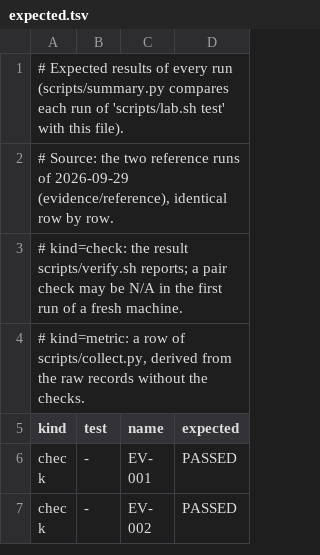
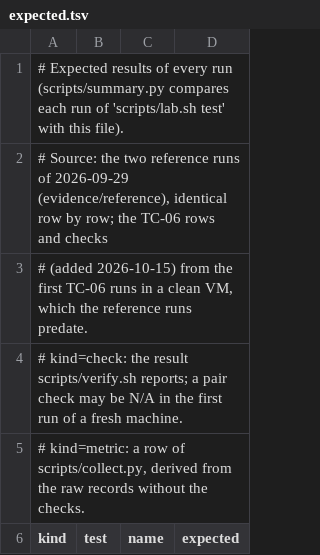
Before and after one commit to graphsentinel/tofu-plan-approval, a TSV file: lab/expected.tsv, drawn as a sheet; only a part is shown; the shorter side is filled out with more unchanged rows; the diff covers the shown part only.

Commit message:
Add TC-06: a pre-apply drift gate on the fields the plan changes
TC-02 repeated with a refresh-only plan between approval and apply, on a
drift path (second writer sets C) and a clean path. Gate 3 counts drift only
in the attributes the reviewed plan changes and fails closed; gates 1 and 2
(refresh-only exit code, resource_drift count) are recorded for comparison.
Checks EV-019/EV-020 (scope tc06, N/A for the older reference runs), 18
expected rows, README and project page sections.

```diff
--- a/lab/expected.tsv
+++ b/lab/expected.tsv
@@ -1,3 +1,4 @@
 # Expected results of every run (scripts/summary.py compares each run of 'scripts/lab.sh test' with this file).
-# Source: the two reference runs of 2026-09-29 (evidence/reference), identical row by row.
+# Source: the two reference runs of 2026-09-29 (evidence/reference), identical row by row; the TC-06 rows and checks
+# (added 2026-10-15) from the first TC-06 runs in a clean VM, which the reference runs predate.
 # kind=check: the result scripts/verify.sh reports; a pair check may be N/A in the first run of a fresh machine.
```
Also changed, not shown: 20 added rows elsewhere in this file, checks/ledger.tsv, 7 other files.
